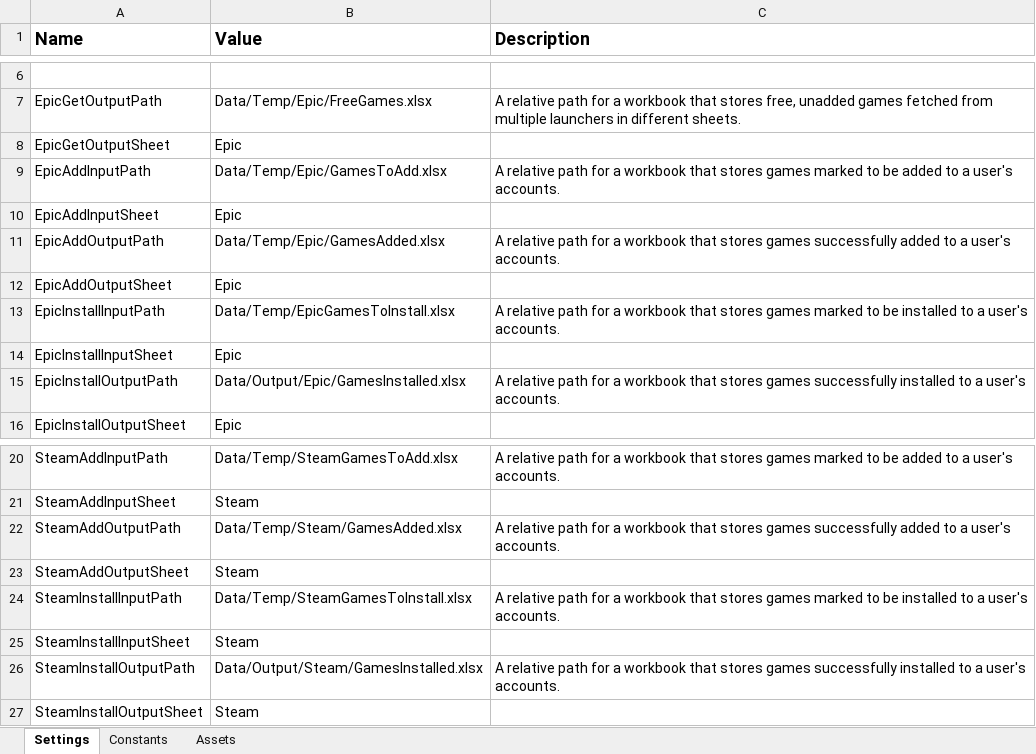
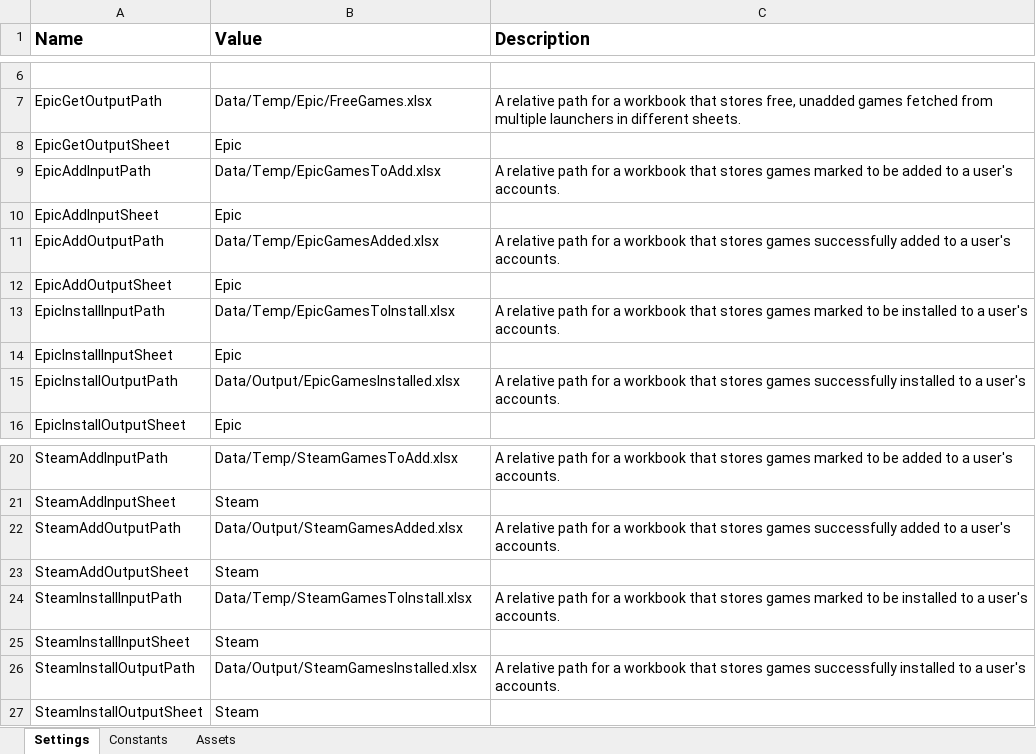
Before and after one commit to 201019-UiPath/Team3-P2, an Excel workbook: GameGetter/Data/Config.xlsx, sheet Settings, drawn as a sheet; only a part is shown, gaps mark what is left out; values as stored, in another font and other column widths than the file's, no borders; the diff names each change by its address in the sheet, - before the commit and + after, or states it on an @@ line.

Commit message:
Updated file paths and argument values

```diff
--- a/GameGetter/Data/Config.xlsx (sheet Settings)
+++ b/GameGetter/Data/Config.xlsx (sheet Settings)
-B9 (Value): Data/Temp/Epic/GamesToAdd.xlsx
+B9 (Value): Data/Temp/EpicGamesToAdd.xlsx
-B11 (Value): Data/Temp/Epic/GamesAdded.xlsx
+B11 (Value): Data/Temp/EpicGamesAdded.xlsx
-B15 (Value): Data/Output/Epic/GamesInstalled.xlsx
+B15 (Value): Data/Output/EpicGamesInstalled.xlsx
-B22 (Value): Data/Temp/Steam/GamesAdded.xlsx
+B22 (Value): Data/Output/SteamGamesAdded.xlsx
-B26 (Value): Data/Output/Steam/GamesInstalled.xlsx
+B26 (Value): Data/Output/SteamGamesInstalled.xlsx
```
Also changed, not shown: 6 other files.
